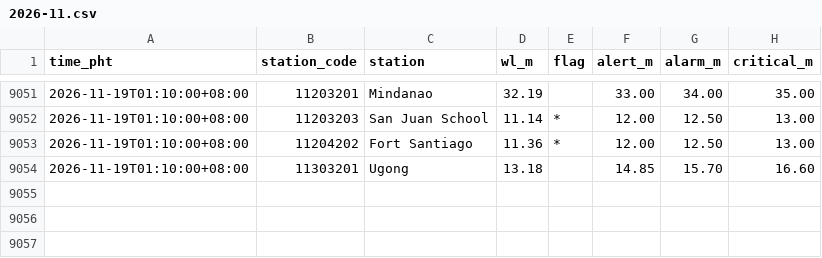
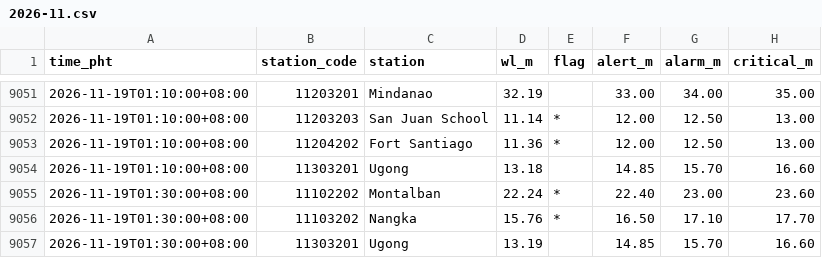
Before and after one commit to krystasis/ph-hazards, a CSV file: data/river_levels/2026-11.csv, drawn as a sheet; only a part is shown, gaps mark what is left out; the diff names each change by its address in the sheet, - before the commit and + after, or states it on an @@ line.

```diff
--- a/data/river_levels/2026-11.csv
+++ b/data/river_levels/2026-11.csv
+row 9055: 2026-11-19T01:30:00+08:00 | 11102202 | Montalban | 22.24 | * | 22.40 | 23.00 | 23.60
+row 9056: 2026-11-19T01:30:00+08:00 | 11103202 | Nangka | 15.76 | * | 16.50 | 17.10 | 17.70
+row 9057: 2026-11-19T01:30:00+08:00 | 11303201 | Ugong | 13.19 |  | 14.85 | 15.70 | 16.60
```
Also changed, not shown: data/earthquakes/2026-11.csv, 5 other files.
